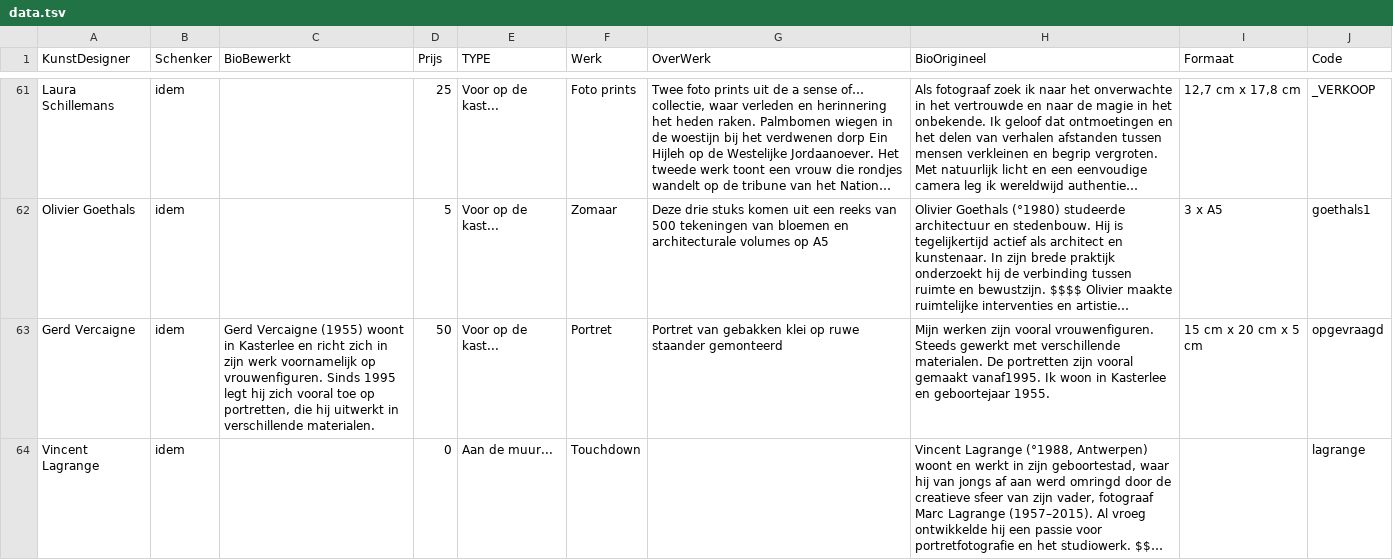
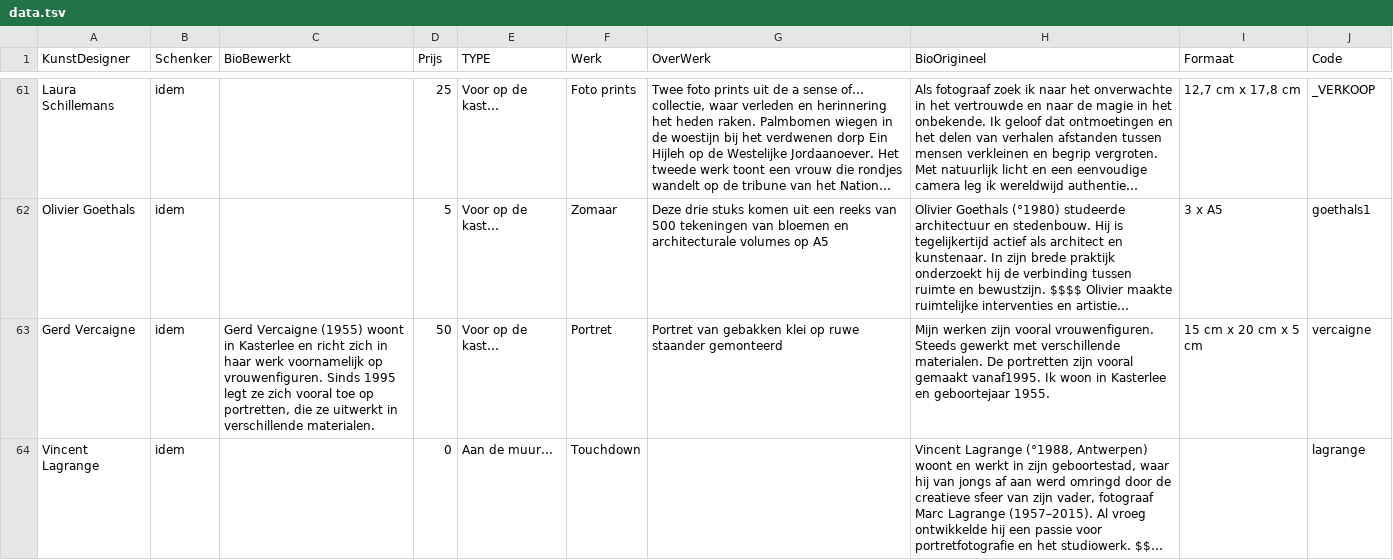
Before and after one commit to pbertels/artdesign, a TSV file: data.tsv, drawn as a sheet; only a part is shown, gaps mark what is left out; long unchanged cells end in …; the diff names each change by its address in the sheet, - before the commit and + after, or states it on an @@ line.

```diff
--- a/data.tsv
+++ b/data.tsv
-C63 (BioBewerkt): …zich in zijn werk voornamelijk op vrouwenfiguren. Sinds 1995 legt hij zich vooral toe op portretten, die hij uitwerkt in…
+C63 (BioBewerkt): …zich in haar werk voornamelijk op vrouwenfiguren. Sinds 1995 legt ze zich vooral toe op portretten, die ze uitwerkt in…
-J63 (Code): opgevraagd
+J63 (Code): vercaigne
```
Also changed, not shown: 1 other file.
